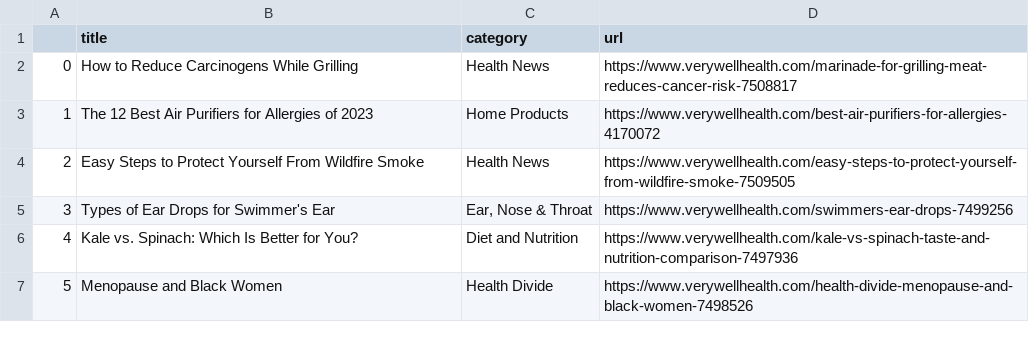
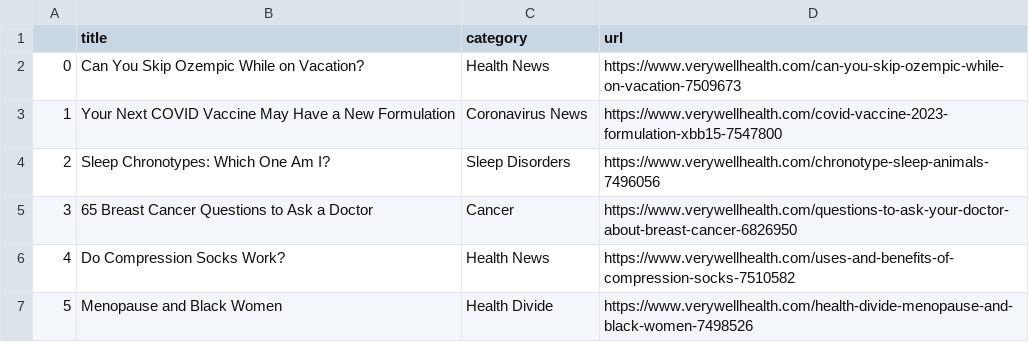
Before and after one commit to hannahkaplan/Very-Well-Health, a CSV file: verywellhealth.csv, drawn as a sheet.

```diff
--- a/verywellhealth.csv
+++ b/verywellhealth.csv
@@ -1,7 +1,7 @@
 ,title,category,url
-0,How to Reduce Carcinogens While Grilling,Health News,https://www.verywellhealth.com/marinade-for-grilling-meat-reduces-cancer-risk-7508817
-1,The 12 Best Air Purifiers for Allergies of 2023,Home Products,https://www.verywellhealth.com/best-air-purifiers-for-allergies-4170072
-2,Easy Steps to Protect Yourself From Wildfire Smoke,Health News,https://www.verywellhealth.com/easy-steps-to-protect-yourself-from-wildfire-smoke-7509505
-3,Types of Ear Drops for Swimmer's Ear,"Ear, Nose & Throat",https://www.verywellhealth.com/swimmers-ear-drops-7499256
-4,Kale vs. Spinach: Which Is Better for You?,Diet and Nutrition,https://www.verywellhealth.com/kale-vs-spinach-taste-and-nutrition-comparison-7497936
+0,Can You Skip Ozempic While on Vacation?,Health News,https://www.verywellhealth.com/can-you-skip-ozempic-while-on-vacation-7509673
+1,Your Next COVID Vaccine May Have a New Formulation,Coronavirus News,https://www.verywellhealth.com/covid-vaccine-2023-formulation-xbb15-7547800
+2,Sleep Chronotypes: Which One Am I?,Sleep Disorders,https://www.verywellhealth.com/chronotype-sleep-animals-7496056
+3,65 Breast Cancer Questions to Ask a Doctor,Cancer,https://www.verywellhealth.com/questions-to-ask-your-doctor-about-breast-cancer-6826950
+4,Do Compression Socks Work?,Health News,https://www.verywellhealth.com/uses-and-benefits-of-compression-socks-7510582
 5,Menopause and Black Women,Health Divide,https://www.verywellhealth.com/health-divide-menopause-and-black-women-7498526
```
